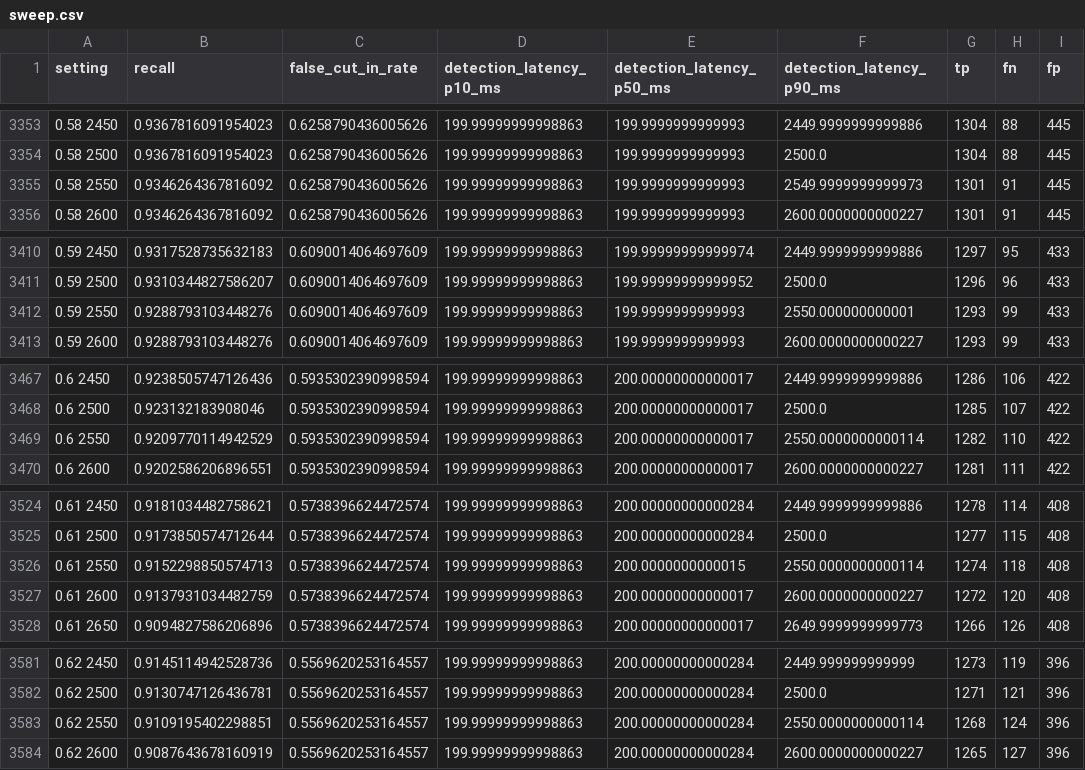
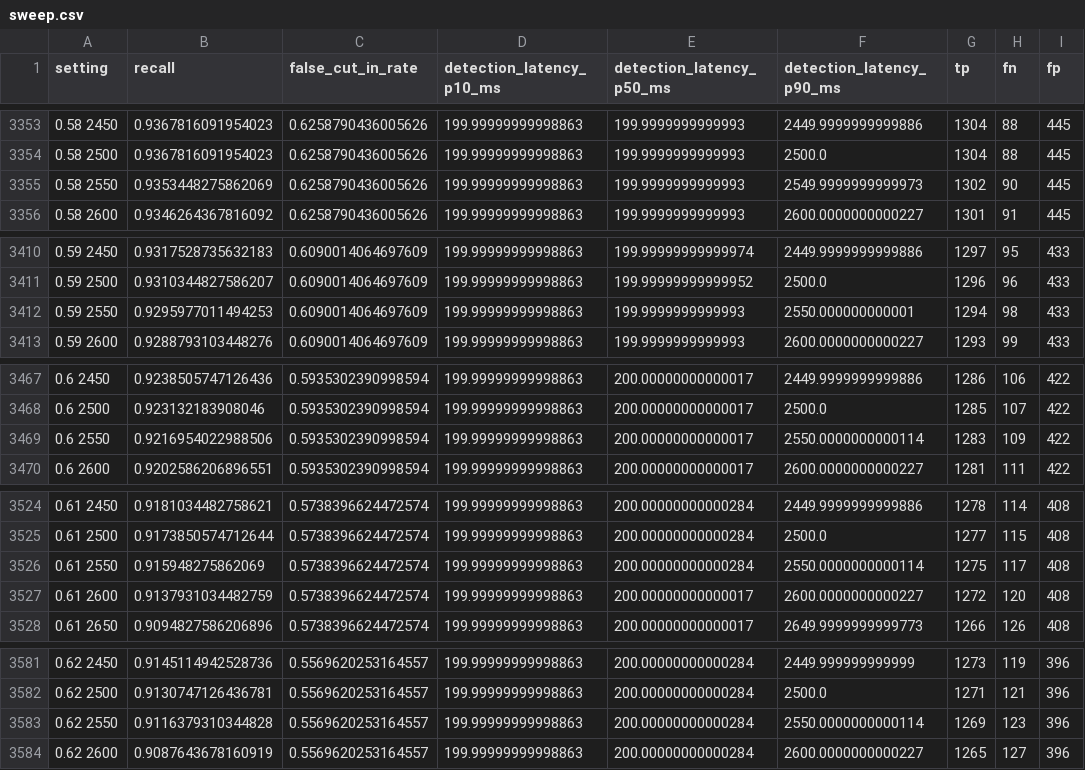
Before and after one commit to spagnoloe/turn-detector, a CSV file: results/models/text-only/sweep.csv, drawn as a sheet; only a part is shown, gaps mark what is left out; the diff covers the shown part only; the diff names each change by its address in the sheet, - before the commit and + after, or states it on an @@ line.

```diff
--- a/results/models/text-only/sweep.csv
+++ b/results/models/text-only/sweep.csv
-B3355 (recall): 0.9346264367816092
+B3355 (recall): 0.9353448275862069
-G3355 (tp): 1301
+G3355 (tp): 1302
-H3355 (fn): 91
+H3355 (fn): 90
-B3412 (recall): 0.9288793103448276
+B3412 (recall): 0.9295977011494253
-G3412 (tp): 1293
+G3412 (tp): 1294
-H3412 (fn): 99
+H3412 (fn): 98
-B3469 (recall): 0.9209770114942529
+B3469 (recall): 0.9216954022988506
-G3469 (tp): 1282
+G3469 (tp): 1283
-H3469 (fn): 110
+H3469 (fn): 109
-B3526 (recall): 0.9152298850574713
+B3526 (recall): 0.915948275862069
-E3526 (detection_latency_p50_ms): 200.0000000000015
+E3526 (detection_latency_p50_ms): 200.00000000000284
-G3526 (tp): 1274
+G3526 (tp): 1275
-H3526 (fn): 118
+H3526 (fn): 117
-B3583 (recall): 0.9109195402298851
+B3583 (recall): 0.9116379310344828
-G3583 (tp): 1268
+G3583 (tp): 1269
-H3583 (fn): 124
+H3583 (fn): 123
```
Also changed, not shown: 114 edited cells elsewhere in this file, 28 other files.
